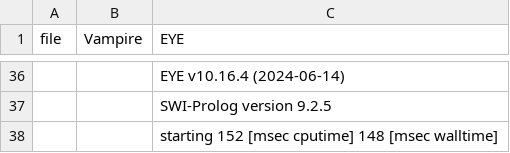
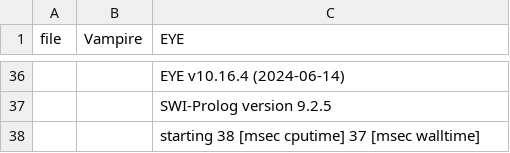
Before and after one commit to RebekkaMa/rs2fol, a CSV file: examples/sequent-calculus/check_sequent-calculus.csv, drawn as a sheet; only a part is shown, gaps mark what is left out; the diff names each change by its address in the sheet, - before the commit and + after, or states it on an @@ line.

```diff
--- a/examples/sequent-calculus/check_sequent-calculus.csv
+++ b/examples/sequent-calculus/check_sequent-calculus.csv
-C38 (EYE): starting 152 [msec cputime] 148 [msec walltime]
+C38 (EYE): starting 38 [msec cputime] 37 [msec walltime]
```
Also changed, not shown: examples/lists/examples/check_lists.csv, examples/rdfsurfaces-tests/check_rdfsurfaces-tests.csv, 24 other files.
